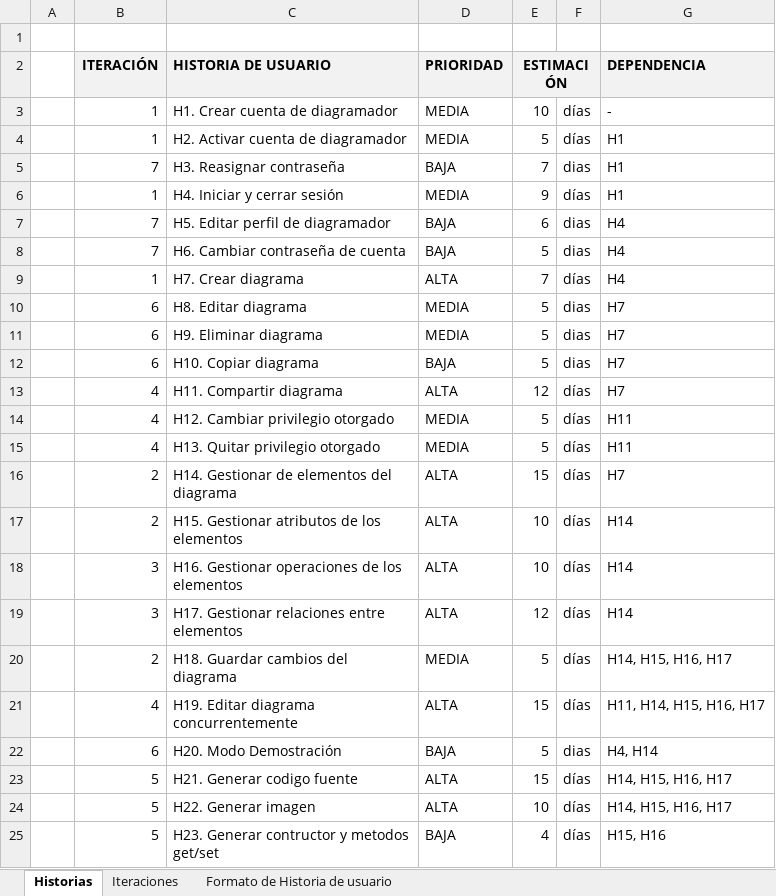
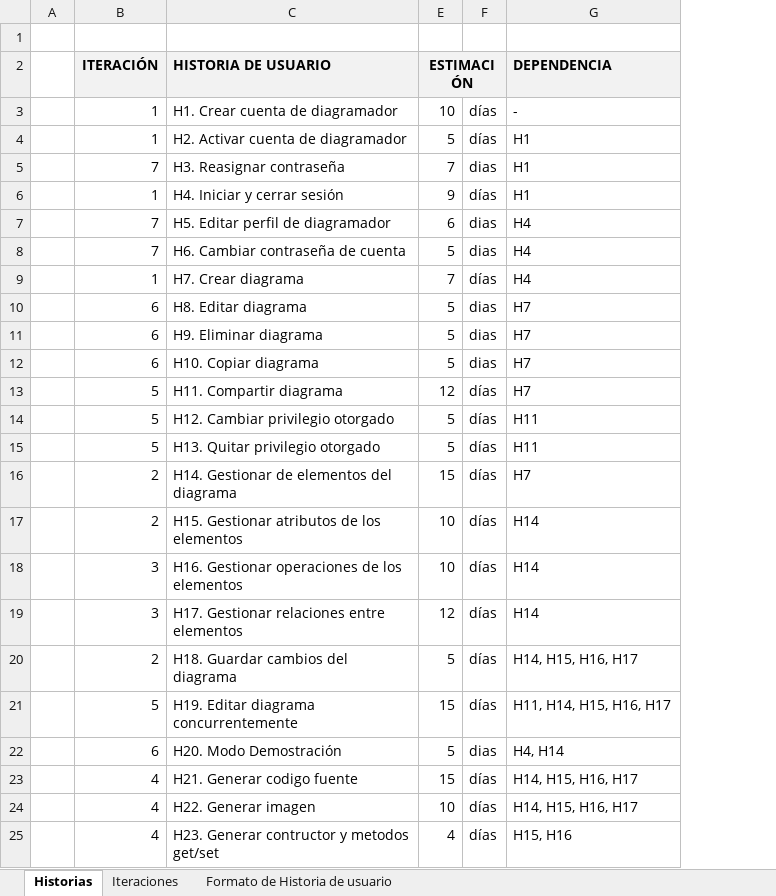
Before and after one commit to gldiazcardenas/CLASSModeler, an Excel workbook: documentation/CLASSModeler-UserHistories.xlsx, sheet Historias, drawn as a sheet; values as stored, in another font and other column widths than the file's, no borders; the diff names each change by its address in the sheet, - before the commit and + after, or states it on an @@ line.

Commit message:
Documentation

```diff
--- a/documentation/CLASSModeler-UserHistories.xlsx (sheet Historias)
+++ b/documentation/CLASSModeler-UserHistories.xlsx (sheet Historias)
@@ column D (PRIORIDAD) hidden, rows 3-25: MEDIA | MEDIA | BAJA | MEDIA | BAJA | BAJA | ALTA | MEDIA | MEDIA | BAJA | ALTA | MEDIA | MEDIA | ALTA | ALTA | ALTA | ALTA | MEDIA | ALTA | BAJA | ALTA | ALTA | BAJA @@
-B13:B15 (ITERACIÓN): 4
+B13:B15 (ITERACIÓN): 5
-B21 (ITERACIÓN): 4
+B21 (ITERACIÓN): 5
-B23:B25 (ITERACIÓN): 5
+B23:B25 (ITERACIÓN): 4
```
Also changed, not shown: hidden cells, 2 other files.
